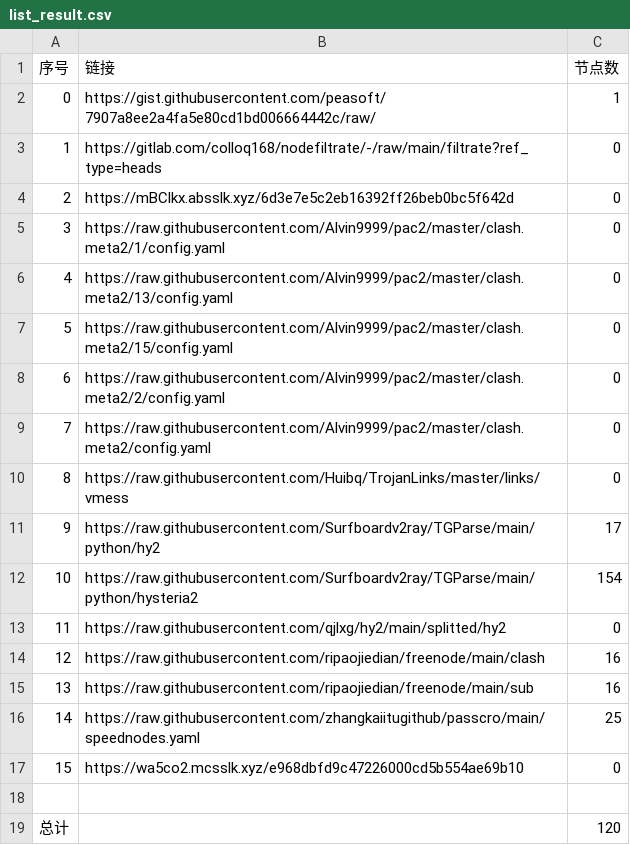
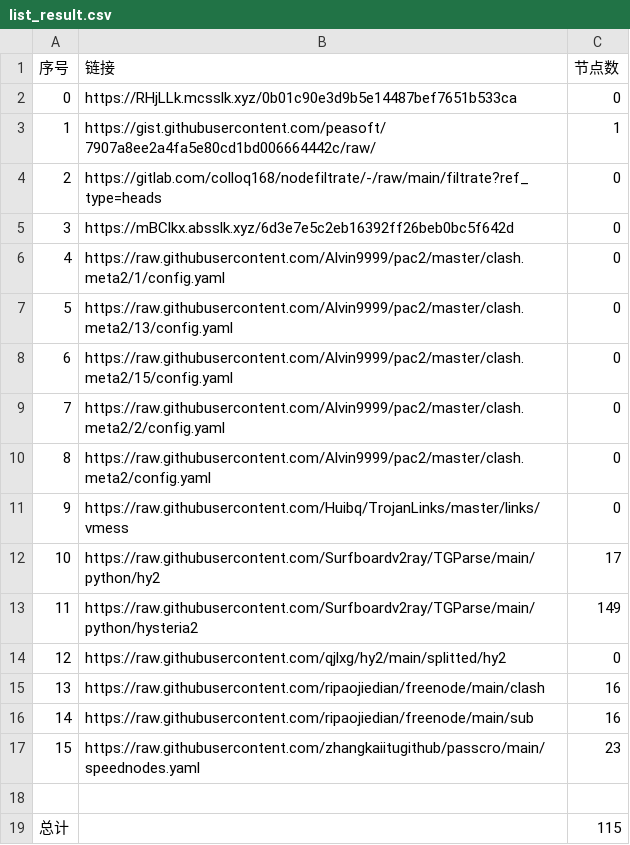
Before and after one commit to a56296909/NoMoreWalls, a CSV file: list_result.csv, drawn as a sheet; removed rows and columns are numbered as before the commit, all else as after; the diff names each change by its address in the sheet, - before the commit and + after, or states it on an @@ line.

```diff
--- a/list_result.csv
+++ b/list_result.csv
+row 2: 0 | https://RHjLLk.mcsslk.xyz/0b01c90e3d9b5e14487bef7651b533ca | 0
@@ column A (序号) renumbered between rows 3 and 17 @@
-C13 (节点数): 154
+C13 (节点数): 149
-C17 (节点数): 25
+C17 (节点数): 23
-row 17: 15 | https://wa5co2.mcsslk.xyz/e968dbfd9c47226000cd5b554ae69b10 | 0
-C19 (节点数): 120
+C19 (节点数): 115
```
Also changed, not shown: 17 other files.
